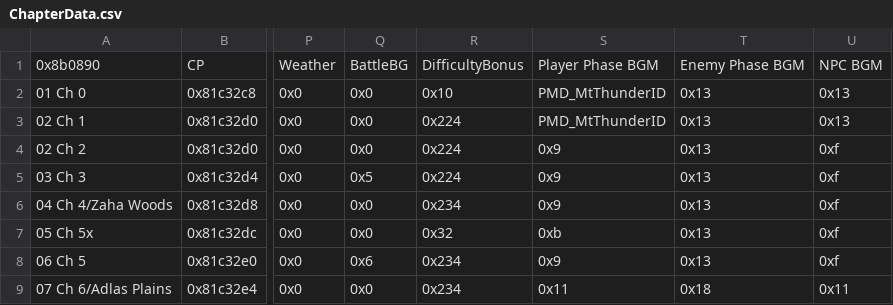
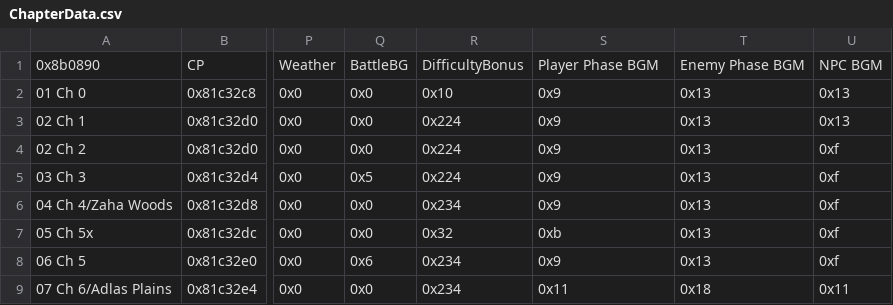
Before and after one commit to kanstyle/FisherKing-Public, a CSV file: Tables/NightmareModules/ChapterData/ChapterData.csv, drawn as a sheet; only a part is shown, gaps mark what is left out; the diff names each change by its address in the sheet, - before the commit and + after, or states it on an @@ line.

```diff
--- a/Tables/NightmareModules/ChapterData/ChapterData.csv
+++ b/Tables/NightmareModules/ChapterData/ChapterData.csv
-S2:S3: PMD_MtThunderID
+S2:S3: 0x9
```
Also changed, not shown: Tables/NightmareModules/CharactersClasses/ClassTable.csv, Tables/NightmareModules/Items/ItemTable.csv, 30 other files.
